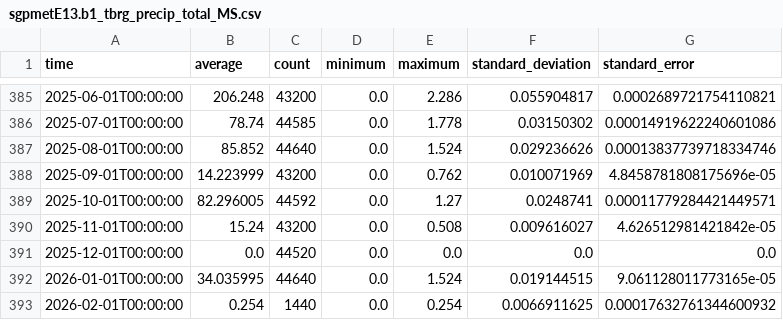
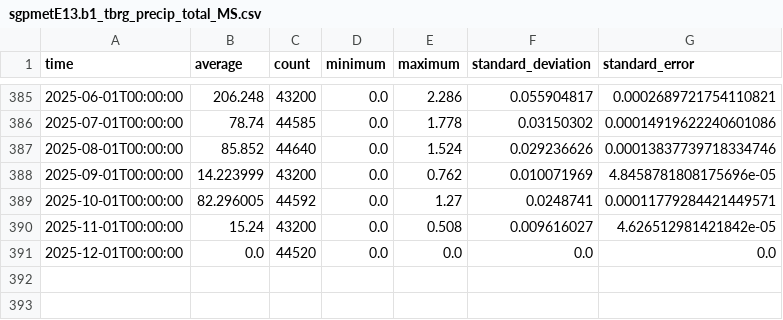
Before and after one commit to AdamTheisen/ARM-Climatologies, a CSV file: results/sgpmetE13.b1_tbrg_precip_total_MS.csv, drawn as a sheet; only a part is shown, gaps mark what is left out.

```diff
--- a/results/sgpmetE13.b1_tbrg_precip_total_MS.csv
+++ b/results/sgpmetE13.b1_tbrg_precip_total_MS.csv
@@ -391,3 +391 @@ time,average,count,minimum,maximum,standard_deviation,standard_error
 2025-12-01T00:00:00,0.0,44520,0.0,0.0,0.0,0.0
-2026-01-01T00:00:00,34.035995,44640,0.0,1.524,0.019144515,9.061128011773165e-05
-2026-02-01T00:00:00,0.254,1440,0.0,0.254,0.0066911625,0.00017632761344600932
```
Also changed, not shown: results/nsametC1.b1_temp_mean_MS.csv, results/nsametC1.b1_temp_mean_YS.csv, 35 other files.
